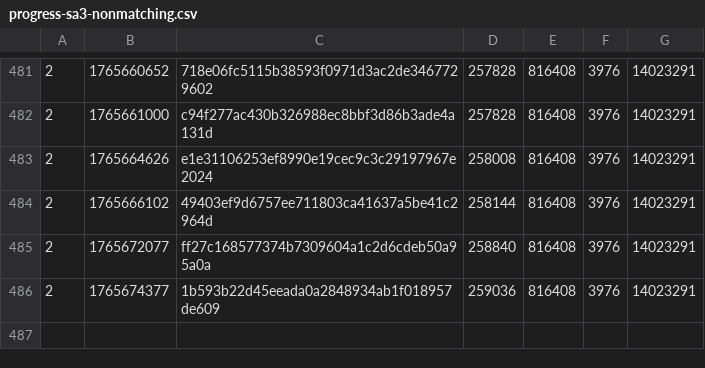
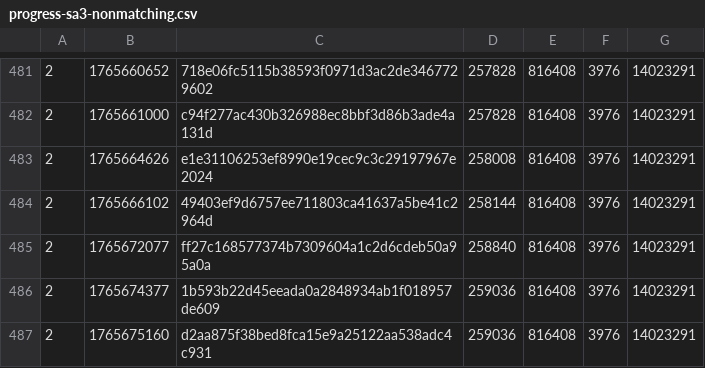
Before and after one commit to SAT-R/sa3, a CSV file: reports/progress-sa3-nonmatching.csv, drawn as a sheet; only a part is shown, gaps mark what is left out; the diff names each change by its address in the sheet, - before the commit and + after, or states it on an @@ line.

```diff
--- a/reports/progress-sa3-nonmatching.csv
+++ b/reports/progress-sa3-nonmatching.csv
+row 487: 2 | 1765675160 | d2aa875f38bed8fca15e9a25122aa538adc4c931 | 259036 | 816408 | 3976 | 14023291
```
Also changed, not shown: reports/progress-sa3-matching.csv, 1 other file.
